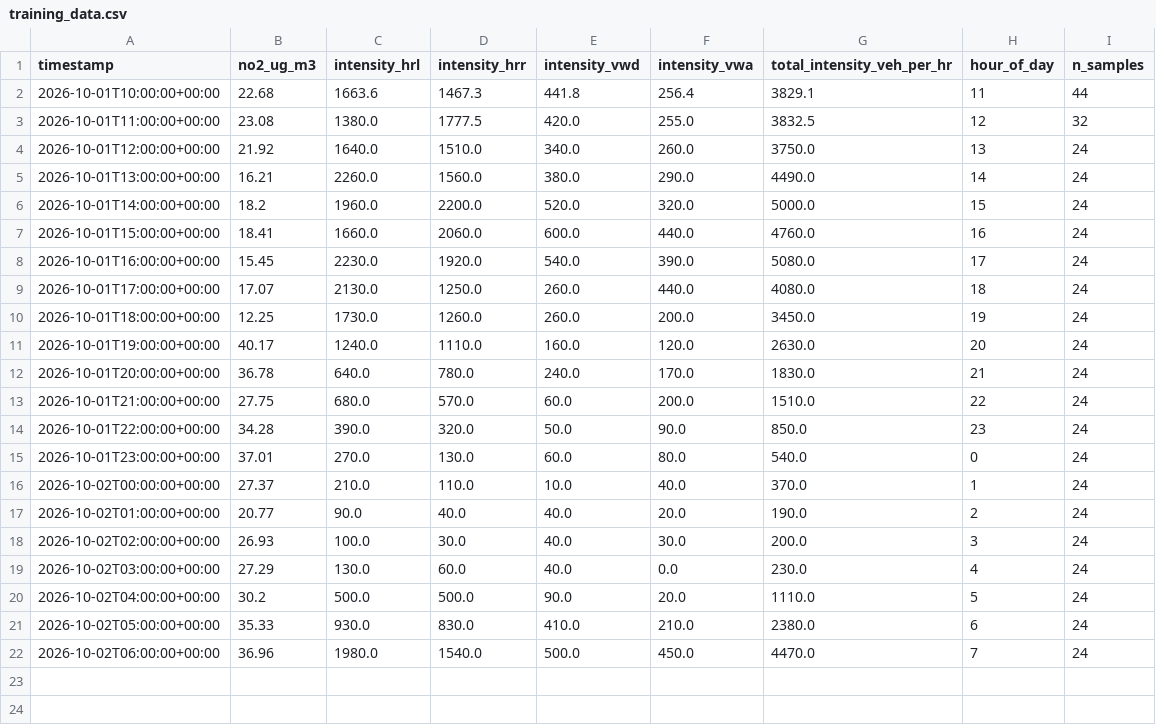
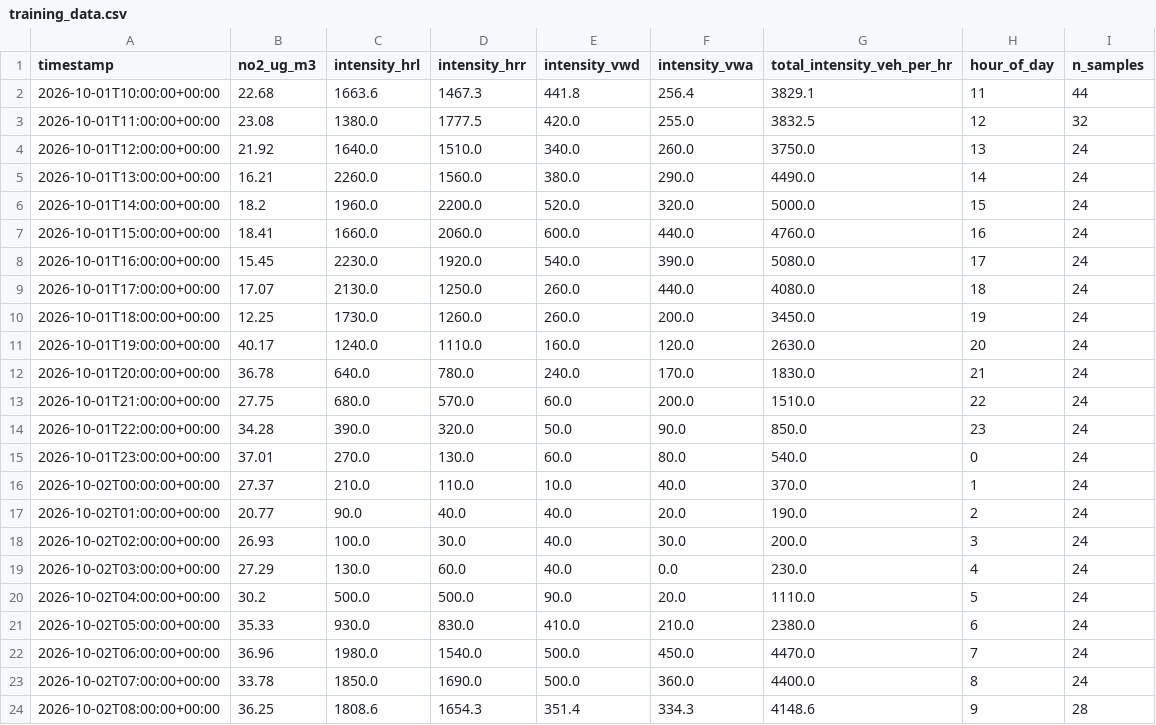
Before and after one commit to MohammadaliJaberi244437/airbreda, a CSV file: training_data.csv, drawn as a sheet; the diff names each change by its address in the sheet, - before the commit and + after, or states it on an @@ line.

```diff
--- a/training_data.csv
+++ b/training_data.csv
+row 23: 2026-10-02T07:00:00+00:00 | 33.78 | 1850.0 | 1690.0 | 500.0 | 360.0 | 4400.0 | 8 | 24
+row 24: 2026-10-02T08:00:00+00:00 | 36.25 | 1808.6 | 1654.3 | 351.4 | 334.3 | 4148.6 | 9 | 28
```
Also changed, not shown: 5 other files.
